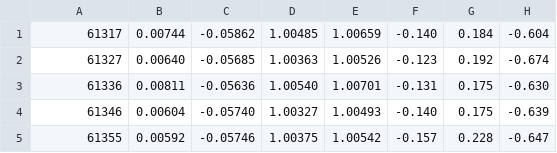
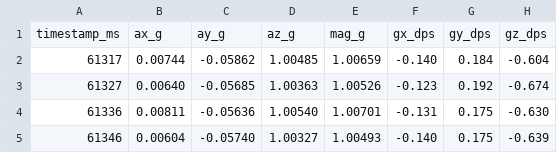
Before and after one commit to amnkd555/APP_CPAS_SANTE, a CSV file: CPAS/docs/paquet_test.csv, drawn as a sheet; only a part is shown; the shorter side is filled out with more unchanged rows; the diff names each change by its address in the sheet, - before the commit and + after, or states it on an @@ line.

```diff
--- a/CPAS/docs/paquet_test.csv
+++ b/CPAS/docs/paquet_test.csv
+row 1: timestamp_ms | ax_g | ay_g | az_g | mag_g | gx_dps | gy_dps | gz_dps
```
Also changed, not shown: 1 other file.
